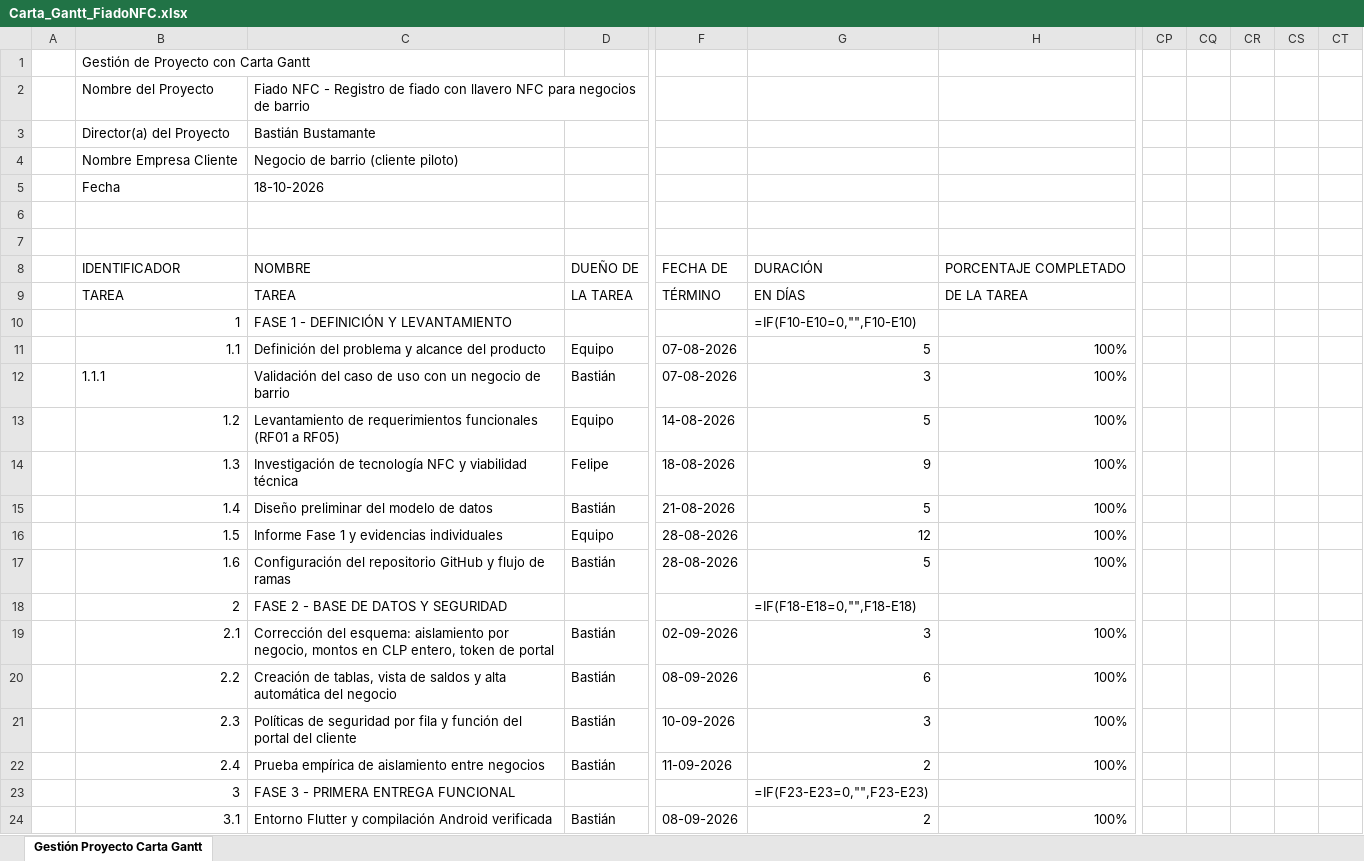
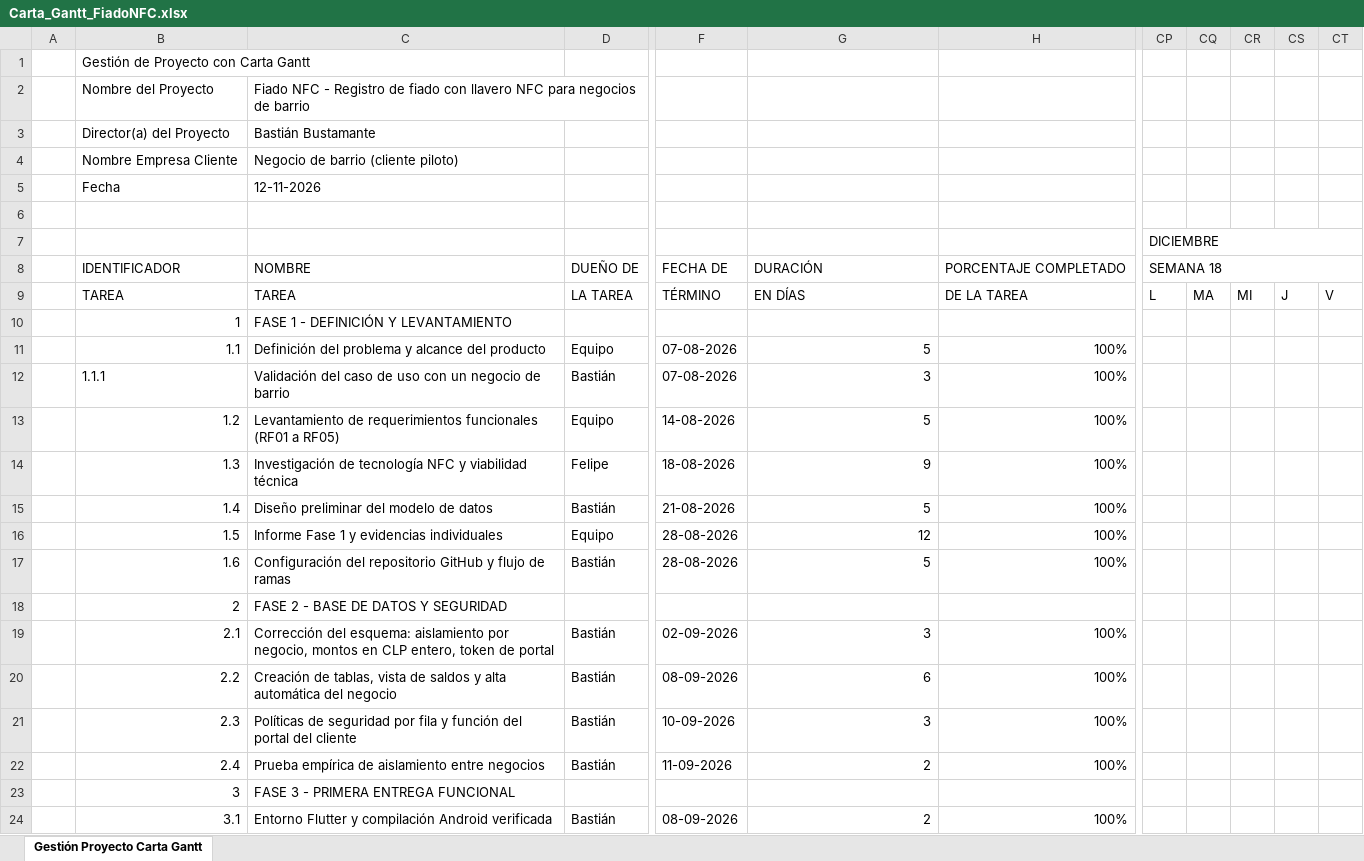
Before and after one commit to kallyfuu/Proyecto_Capstone, an Excel workbook: Gestion/Carta_Gantt_FiadoNFC.xlsx, sheet Gestión Proyecto Carta Gantt, drawn as a sheet; only a part is shown, gaps mark what is left out; values as stored, in another font and other column widths than the file's, no cell formats; formulas without a stored value are shown as written; conditional formats not drawn; the diff covers the shown part only; the diff names each change by its address in the sheet, - before the commit and + after, or states it on an @@ line.

```diff
--- a/Gestion/Carta_Gantt_FiadoNFC.xlsx (sheet Gestión Proyecto Carta Gantt)
+++ b/Gestion/Carta_Gantt_FiadoNFC.xlsx (sheet Gestión Proyecto Carta Gantt)
-C5: 18-10-2026
+C5: 12-11-2026
-CP7: (empty)
+CP7: DICIEMBRE
+CP7:CT7 merged
-CP8 (DICIEMBRE): (empty)
+CP8 (DICIEMBRE): SEMANA 18
+CP8:CT8 merged
-CP9 (DICIEMBRE): (empty)
+CP9 (DICIEMBRE): L
-CQ9: (empty)
+CQ9: MA
-CR9: (empty)
+CR9: MI
-CS9: (empty)
+CS9: J
-CT9: (empty)
+CT9: V
-G10: =IF(F10-E10=0,"",F10-E10)
+G10: (empty)
-G18: =IF(F18-E18=0,"",F18-E18)
+G18: (empty)
-G23: =IF(F23-E23=0,"",F23-E23)
+G23: (empty)
```
Also changed, not shown: 3 added rows, 3 removed rows and 38 edited cells elsewhere in this sheet, cell formats, 4 other files.
